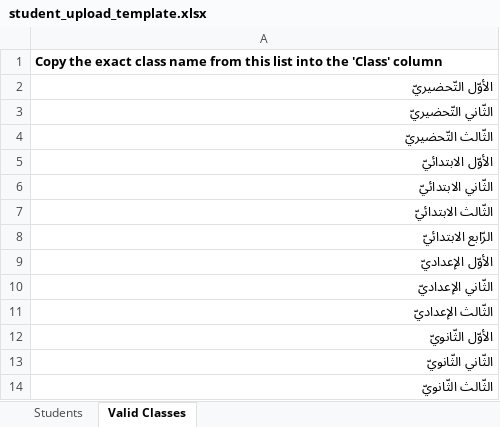
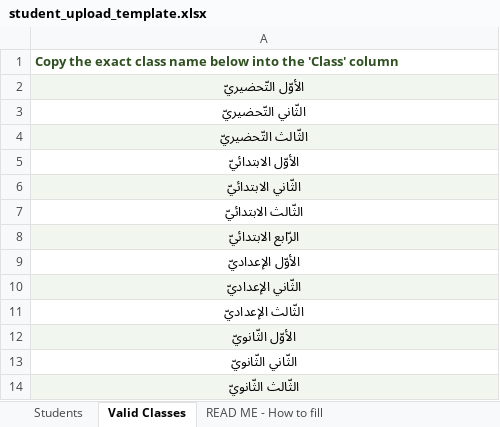
Before and after one commit to belloluqman2007-hue/Result, an Excel workbook: templates/student_upload_template.xlsx, sheet Valid Classes, drawn as a sheet; values as stored, in another font and other column widths than the file's, no borders; the diff names each change by its address in the sheet, - before the commit and + after, or states it on an @@ line.

```diff
--- a/templates/student_upload_template.xlsx (sheet Valid Classes)
+++ b/templates/student_upload_template.xlsx (sheet Valid Classes)
+sheet tab: READ ME - How to fill
-A1: …class name from this list into the…
+A1: …class name below into the…
-A1 text colour: black
+A1 text colour: #2F5021
-A2:A14 alignment: right
+A2:A14 alignment: center
-A2 fill: none
+A2 fill: #F1F6EE
-A4 fill: none
+A4 fill: #F1F6EE
-A6 fill: none
+A6 fill: #F1F6EE
-A8 fill: none
+A8 fill: #F1F6EE
-A10 fill: none
+A10 fill: #F1F6EE
-A12 fill: none
+A12 fill: #F1F6EE
-A14 fill: none
+A14 fill: #F1F6EE
```
Also changed, not shown: sheet Students, 9 other files.
